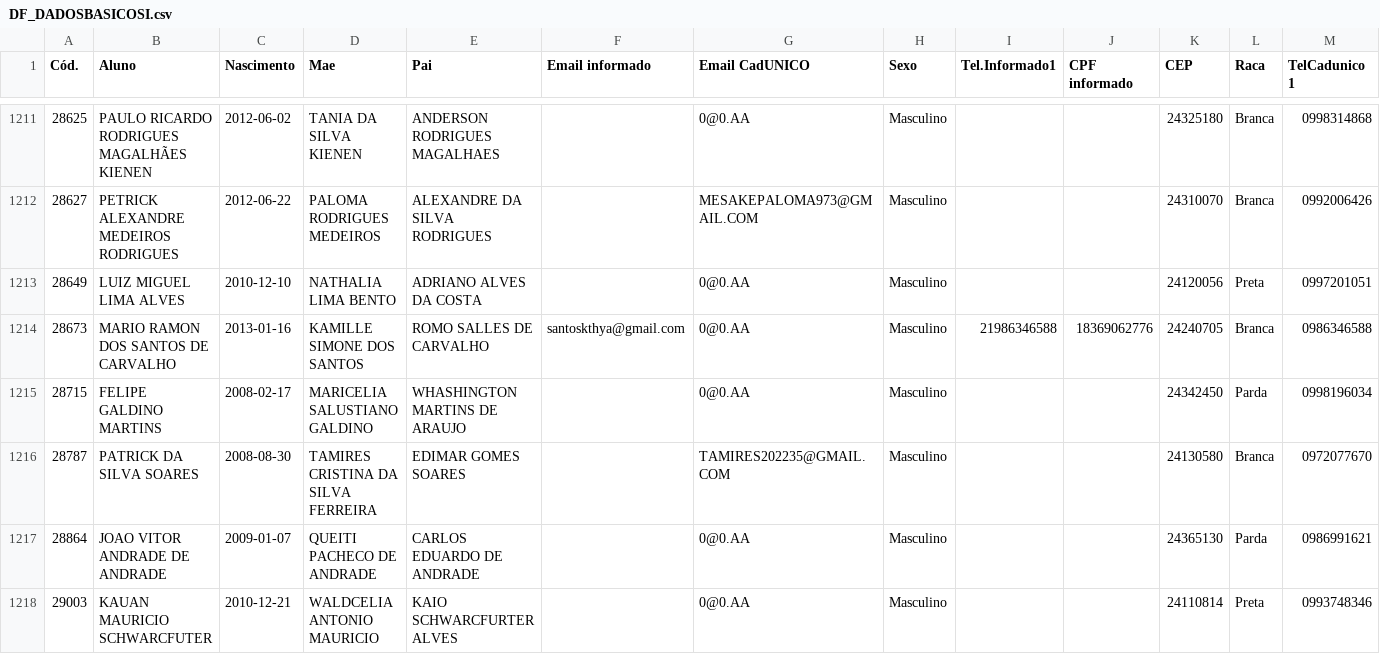
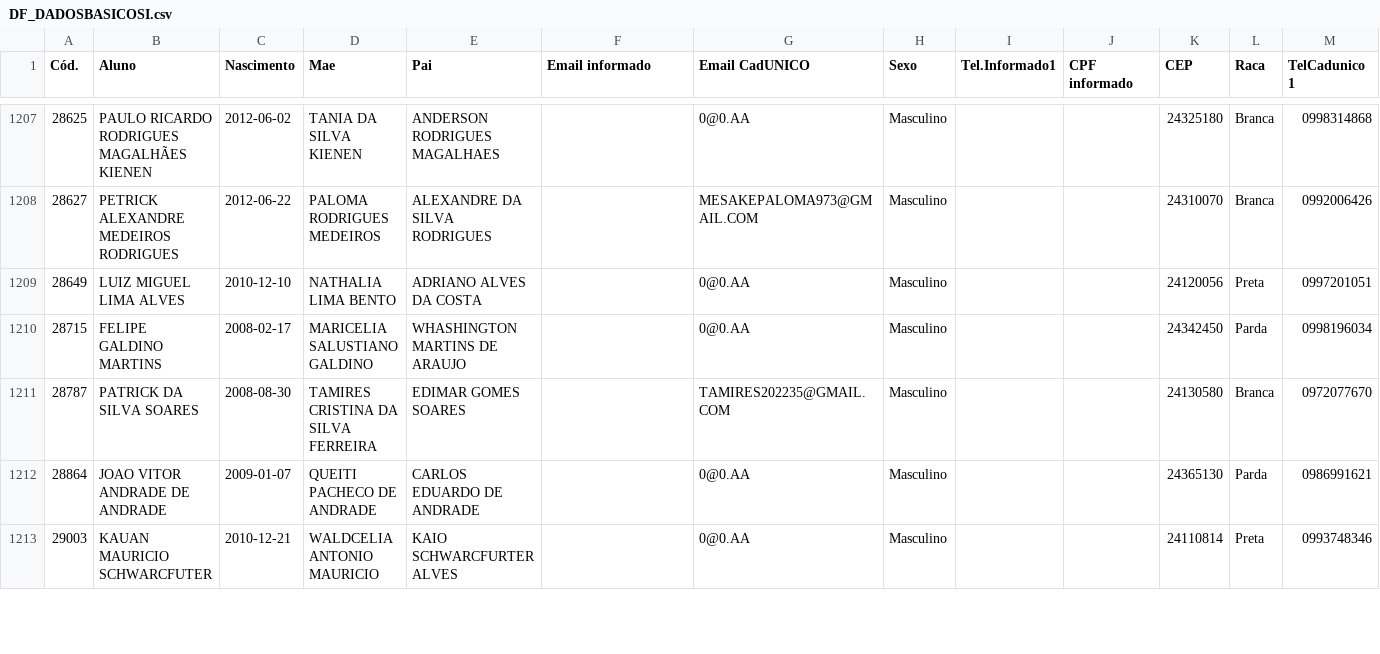
Before and after one commit to DesenvCaeta/DesenvCaeta, a CSV file: DF_DADOSBASICOSI.csv, drawn as a sheet; only a part is shown, gaps mark what is left out; removed rows and columns are numbered as before the commit, all else as after; rows hold the shown columns only; the diff covers the shown part only; the diff names each change by its address in the sheet, - before the commit and + after, or states it on an @@ line.

```diff
--- a/DF_DADOSBASICOSI.csv
+++ b/DF_DADOSBASICOSI.csv
-row 1214: 28673 | MARIO RAMON DOS SANTOS DE CARVALHO | 2013-01-16 | KAMILLE SIMONE DOS SANTOS | ROMO SALLES DE CARVALHO | santoskthya@gmail.com | 0@0.AA | Masculino | 21986346588 | 18369062776 | 24240705 | Branca | 0986346588
```
Also changed, not shown: 1 added row, 4 removed rows and 11 edited cells elsewhere in this file, DF_ALUNOS.csv, DF_ALUNOSI.csv, 10 other files.
